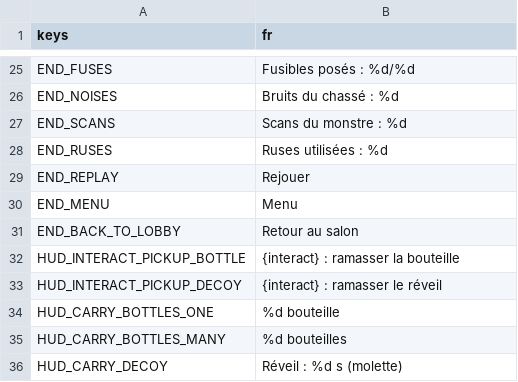
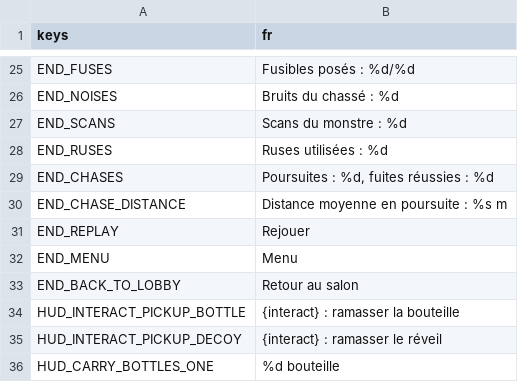
Before and after one commit to retardAFK/echo, a CSV file: game/i18n/strings.csv, drawn as a sheet; only a part is shown, gaps mark what is left out; the shorter side is filled out with more unchanged rows; the diff names each change by its address in the sheet, - before the commit and + after, or states it on an @@ line.

```diff
--- a/game/i18n/strings.csv
+++ b/game/i18n/strings.csv
+row 29: END_CHASES | Poursuites : %d, fuites réussies : %d
+row 30: END_CHASE_DISTANCE | Distance moyenne en poursuite : %s m
```
Also changed, not shown: 19 other files.
